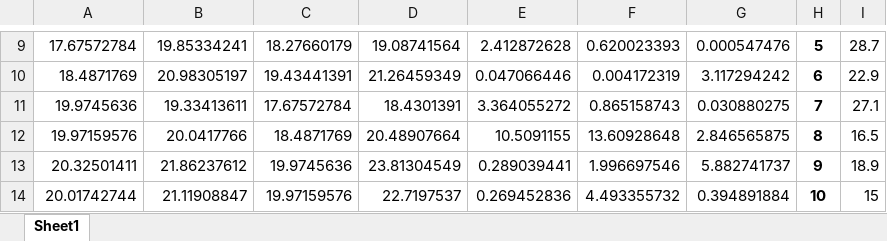
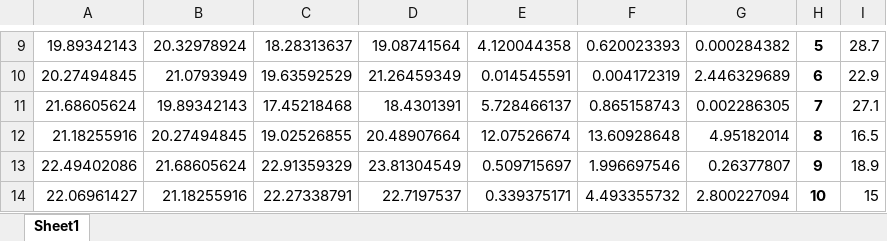
Before and after one commit to eriklagerstrom/ML-addin-excel, an Excel workbook: myproject/boston.xlsx, sheet Sheet1, drawn as a sheet; only a part is shown, gaps mark what is left out; values as stored, in another font and other column widths than the file's, no borders; charts and pictures not drawn; the diff covers the shown part only; the diff names each change by its address in the sheet, - before the commit and + after, or states it on an @@ line.

```diff
--- a/myproject/boston.xlsx (sheet Sheet1)
+++ b/myproject/boston.xlsx (sheet Sheet1)
-A9: 17.67572784
+A9: 19.89342143
-B9: 19.85334241
+B9: 20.32978924
-C9: 18.27660179
+C9: 18.28313637
-E9: 2.412872628
+E9: 4.120044358
-G9: 0.000547476
+G9: 0.000284382
-A10: 18.4871769
+A10: 20.27494845
-B10: 20.98305197
+B10: 21.0793949
-C10: 19.43441391
+C10: 19.63592529
-E10: 0.047066446
+E10: 0.014545591
-G10: 3.117294242
+G10: 2.446329689
-A11: 19.9745636
+A11: 21.68605624
-B11: 19.33413611
+B11: 19.89342143
-C11: 17.67572784
+C11: 17.45218468
-E11: 3.364055272
+E11: 5.728466137
-G11: 0.030880275
+G11: 0.002286305
-A12: 19.97159576
+A12: 21.18255916
-B12: 20.0417766
+B12: 20.27494845
-C12: 18.4871769
+C12: 19.02526855
-E12: 10.5091155
+E12: 12.07526674
-G12: 2.846565875
+G12: 4.95182014
-A13: 20.32501411
+A13: 22.49402086
-B13: 21.86237612
+B13: 21.68605624
-C13: 19.9745636
+C13: 22.91359329
-E13: 0.289039441
+E13: 0.509715697
-G13: 5.882741737
+G13: 0.26377807
-A14: 20.01742744
+A14: 22.06961427
-B14: 21.11908847
+B14: 21.18255916
-C14: 19.97159576
+C14: 22.27338791
-E14: 0.269452836
+E14: 0.339375171
-G14: 0.394891884
+G14: 2.800227094
```
Also changed, not shown: 47 edited cells elsewhere in this sheet, charts or pictures, 11 other files.
